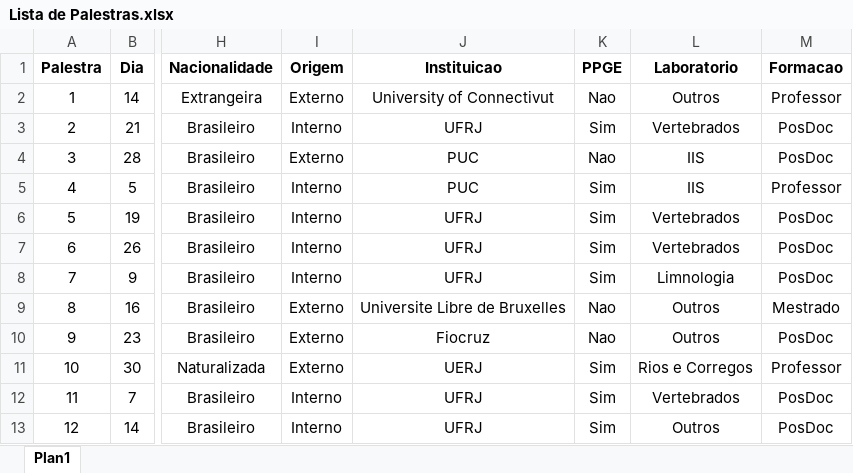
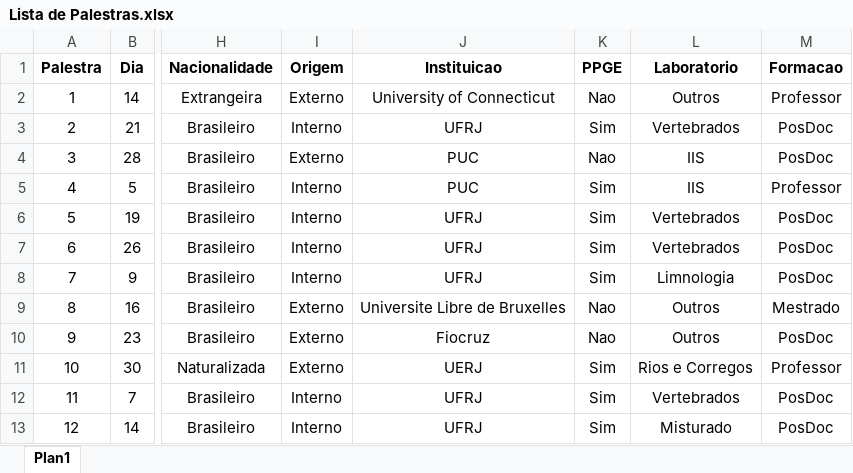
Before and after one commit to nacmarino/palestrasppge, an Excel workbook: data/raw data/Lista de Palestras.xlsx, sheet Plan1, drawn as a sheet; only a part is shown, gaps mark what is left out; values as stored, in another font and other column widths than the file's, no borders; the diff names each change by its address in the sheet, - before the commit and + after, or states it on an @@ line.

Commit message:
consertando erros de escrita

```diff
--- a/data/raw data/Lista de Palestras.xlsx (sheet Plan1)
+++ b/data/raw data/Lista de Palestras.xlsx (sheet Plan1)
-J2 (Instituicao): University of Connectivut
+J2 (Instituicao): University of Connecticut
-L13 (Laboratorio): Outros
+L13 (Laboratorio): Misturado
```
